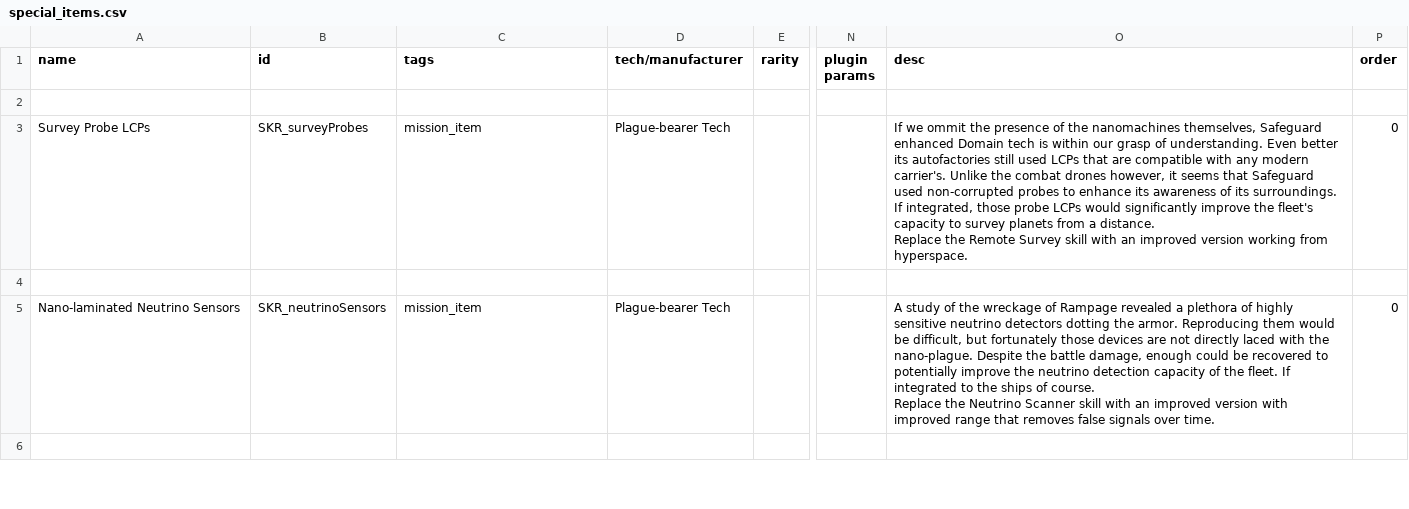
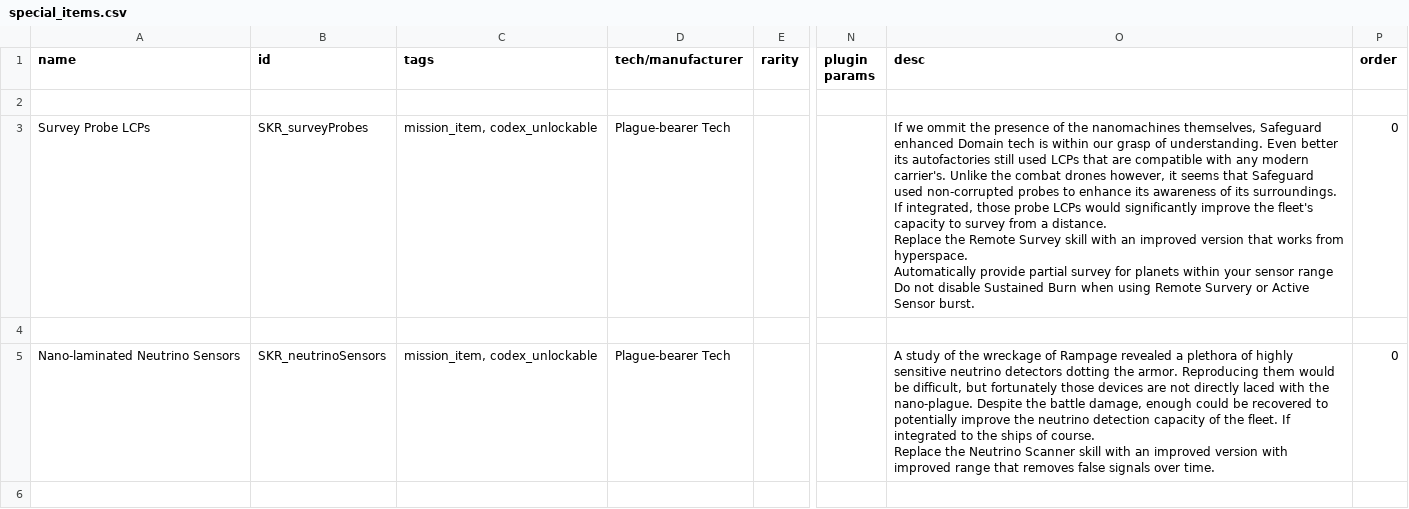
Before and after one commit to S-Numan/Seeker, a CSV file: data/campaign/special_items.csv, drawn as a sheet; only a part is shown, gaps mark what is left out; ↵ is a line break in a cell; the diff covers the shown part only; the diff names each change by its address in the sheet, - before the commit and + after, or states it on an @@ line.

```diff
--- a/data/campaign/special_items.csv
+++ b/data/campaign/special_items.csv
-C3 (tags): mission_item
+C3 (tags): mission_item, codex_unlockable
-O3 (desc): …to survey planets from a distance. ↵ Replace the Remote Survey skill with an improved version working from hyperspace.
+O3 (desc): …to survey from a distance. ↵ Replace the Remote Survey skill with an improved version that works from hyperspace. ↵ Automatically provide partial survey for planets within your sensor range ↵ Do not disable Sustained Burn when using Remote Survery or Active Sensor burst.
-C5 (tags): mission_item
+C5 (tags): mission_item, codex_unlockable
```
Also changed, not shown: 1 added row, 1 removed row and 4 edited cells elsewhere in this file, data/campaign/abilities.csv, data/hullmods/hull_mods.csv, 5 other files.
